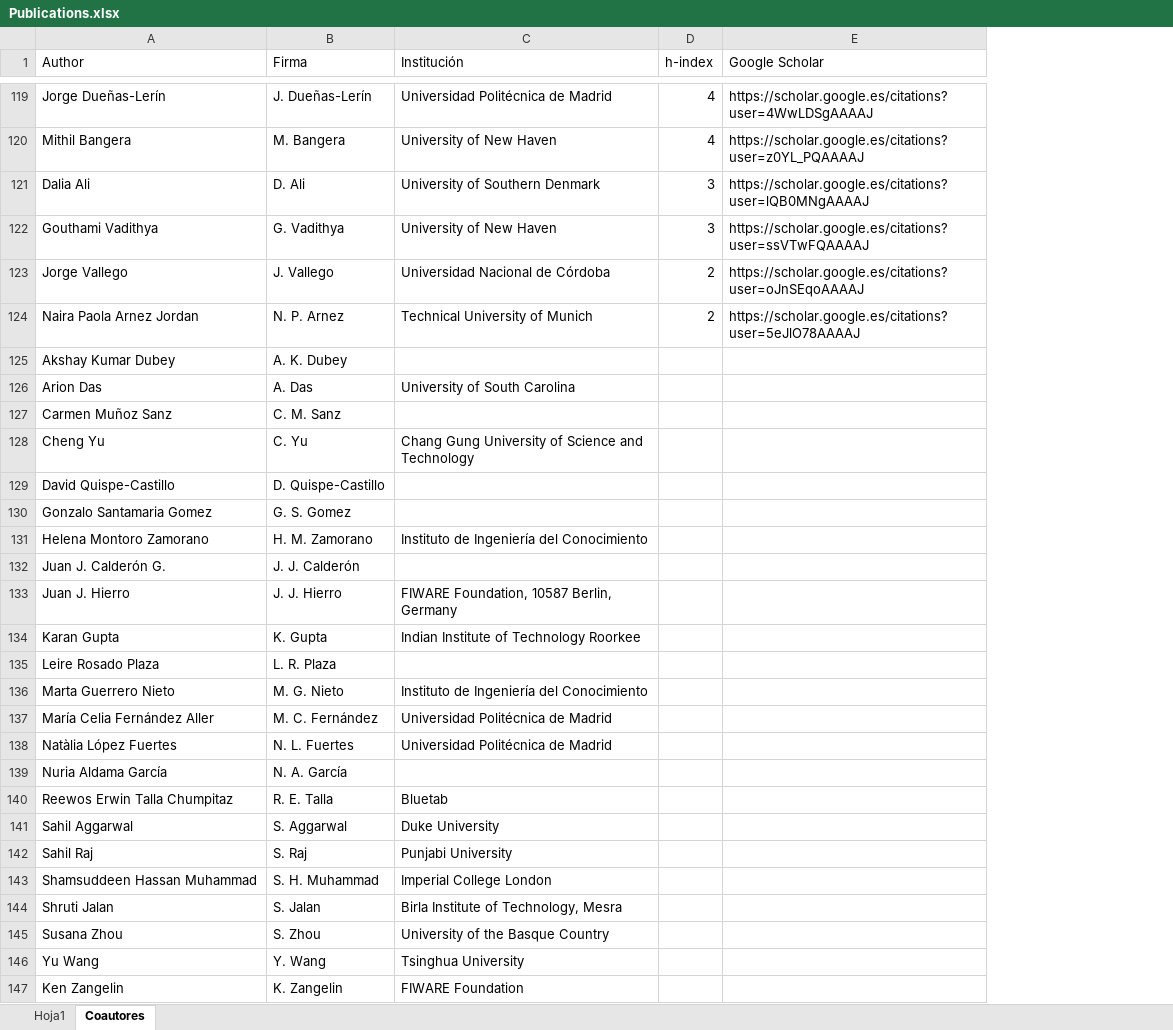
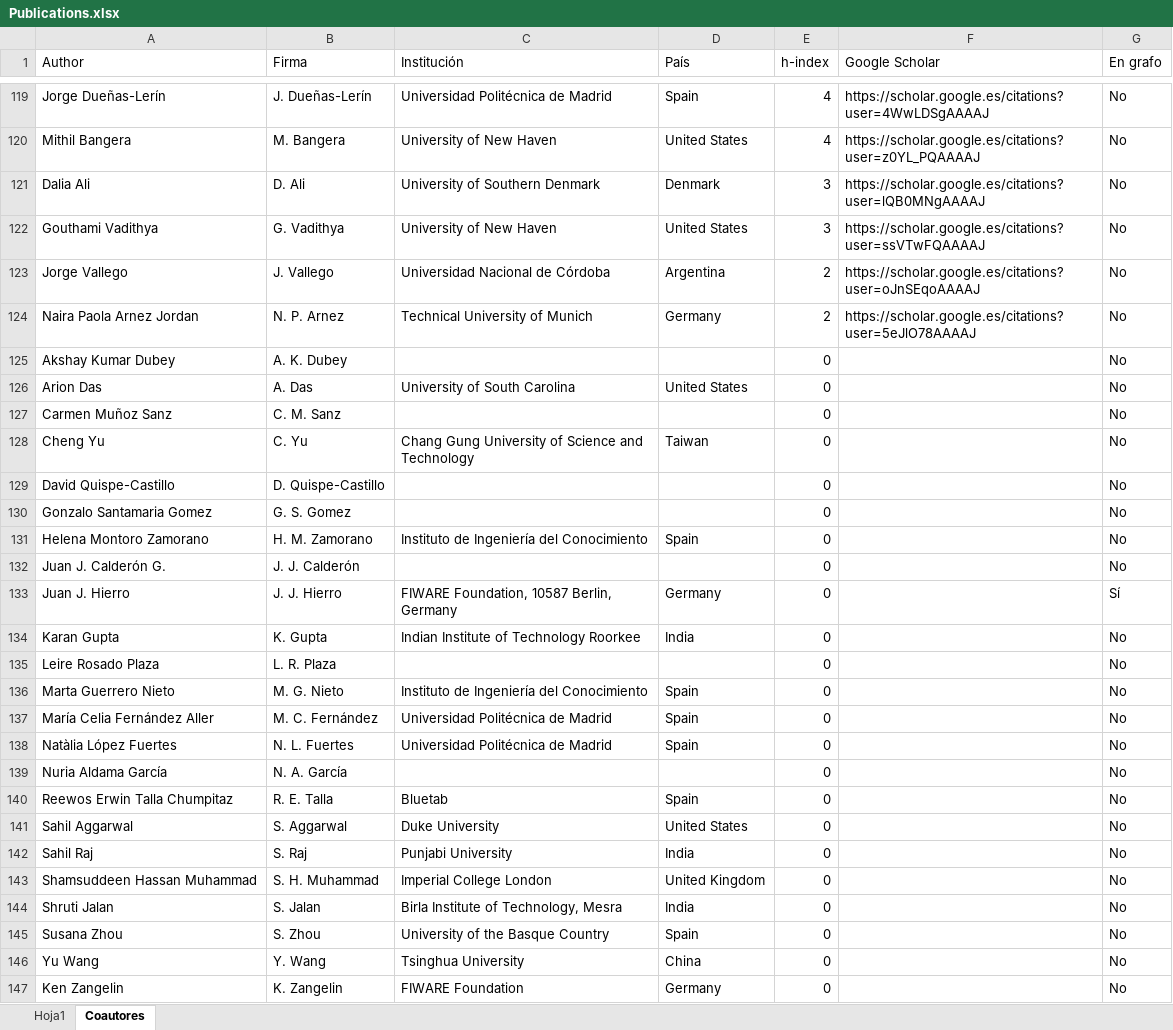
Before and after one commit to javicond3/javicond3.github.io, an Excel workbook: data/Publications.xlsx, sheet Coautores, drawn as a sheet; only a part is shown, gaps mark what is left out; values as stored, in another font and other column widths than the file's, no borders; addresses are those after the commit; the diff covers the shown part only; the diff names each change by its address in the sheet, - before the commit and + after, or states it on an @@ line.

Commit message:
Co-author network v2: red center node, institutions, paper nodes, search, map, full table
- UI in English, collapsible section
- Graph keeps the most relevant co-authors only (first author or top-3
  h-index on consortium papers); 82 co-author nodes + Javier in red
- Institution nodes on the outer ring, linked to their authors
- Paper nodes (2-digit year, citation count below, size ~ citations):
  hidden by default, revealed by clicking an author or via
  'Show all papers' checkbox; hover popup with full paper info,
  click opens the DOI
- Search box with simple query language (h>10, papers>3, inst:upm,
  country:spain, name fragments)
- Sortable table with ALL 145 co-authors (unfiltered)
- World map of collaborating countries with hover details
  (co-author count, max and average h-index)
- Publications.xlsx: Coautores sheet gains Pais and En grafo columns

```diff
--- a/data/Publications.xlsx (sheet Coautores)
+++ b/data/Publications.xlsx (sheet Coautores)
+column D (País), rows 119-147: Spain | United States | Denmark | United States | Argentina | Germany |  | United States |  | Taiwan |  |  | Spain |  | Germany | India |  | Spain | Spain | Spain |  | Spain | United States | India | United Kingdom | India | Spain | China | Germany
+column G (En grafo), rows 119-147: No | No | No | No | No | No | No | No | No | No | No | No | No | No | Sí | No | No | No | No | No | No | No | No | No | No | No | No | No | No
-E125:E147 (h-index): (empty)
+E125:E147 (h-index): 0
```
Also changed, not shown: 30 edited cells elsewhere in this sheet, 29 other files.
